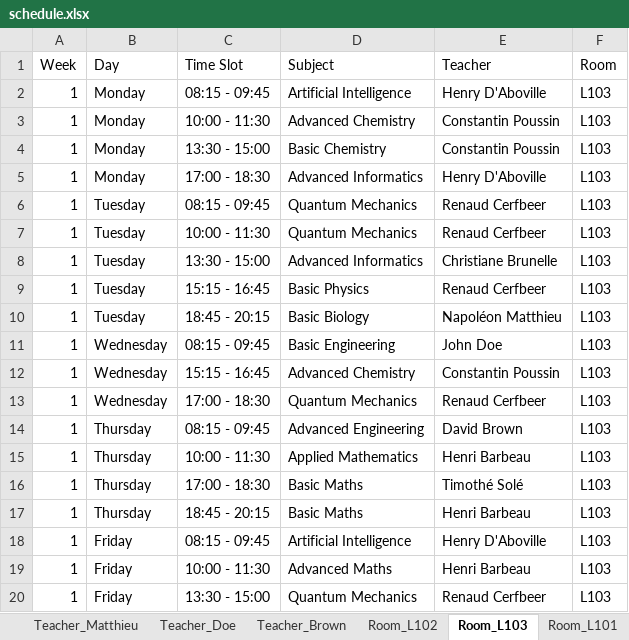
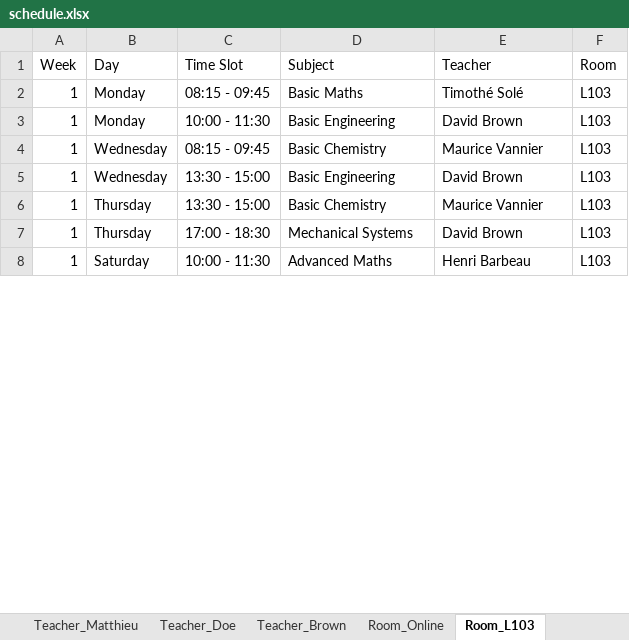
Before and after one commit to Hu9o73/Goodwing-Timetabler, an Excel workbook: Outputs/excel/schedule.xlsx, sheet Room_L103, drawn as a sheet; only a part is shown; values as stored, in another font and other column widths than the file's, no cell formats; removed rows and columns are numbered as before the commit, all else as after; the diff covers the shown part only; the diff names each change by its address in the sheet, - before the commit and + after, or states it on an @@ line.

```diff
--- a/Outputs/excel/schedule.xlsx (sheet Room_L103)
+++ b/Outputs/excel/schedule.xlsx (sheet Room_L103)
+sheet tab: Room_Online
-D2 (Subject): Artificial Intelligence
+D2 (Subject): Basic Maths
-E2 (Teacher): Henry D'Aboville
+E2 (Teacher): Timothé Solé
-D3 (Subject): Advanced Chemistry
+D3 (Subject): Basic Engineering
-E3 (Teacher): Constantin Poussin
+E3 (Teacher): David Brown
-row 4: 1 | Monday | 13:30 - 15:00 | Basic Chemistry | Constantin Poussin | L103
-row 5: 1 | Monday | 17:00 - 18:30 | Advanced Informatics | Henry D'Aboville | L103
-row 6: 1 | Tuesday | 08:15 - 09:45 | Quantum Mechanics | Renaud Cerfbeer | L103
-row 7: 1 | Tuesday | 10:00 - 11:30 | Quantum Mechanics | Renaud Cerfbeer | L103
-row 8: 1 | Tuesday | 13:30 - 15:00 | Advanced Informatics | Christiane Brunelle | L103
-row 9: 1 | Tuesday | 15:15 - 16:45 | Basic Physics | Renaud Cerfbeer | L103
-row 10: 1 | Tuesday | 18:45 - 20:15 | Basic Biology | Napoléon Matthieu | L103
-D4 (Subject): Basic Engineering
+D4 (Subject): Basic Chemistry
-E4 (Teacher): John Doe
+E4 (Teacher): Maurice Vannier
-row 12: 1 | Wednesday | 15:15 - 16:45 | Advanced Chemistry | Constantin Poussin | L103
-row 13: 1 | Wednesday | 17:00 - 18:30 | Quantum Mechanics | Renaud Cerfbeer | L103
-B5 (Day): Thursday
+B5 (Day): Wednesday
-C5 (Time Slot): 08:15 - 09:45
+C5 (Time Slot): 13:30 - 15:00
-D5 (Subject): Advanced Engineering
+D5 (Subject): Basic Engineering
-C6 (Time Slot): 10:00 - 11:30
+C6 (Time Slot): 13:30 - 15:00
-D6 (Subject): Applied Mathematics
+D6 (Subject): Basic Chemistry
-E6 (Teacher): Henri Barbeau
+E6 (Teacher): Maurice Vannier
-D7 (Subject): Basic Maths
+D7 (Subject): Mechanical Systems
-E7 (Teacher): Timothé Solé
+E7 (Teacher): David Brown
-row 17: 1 | Thursday | 18:45 - 20:15 | Basic Maths | Henri Barbeau | L103
-row 18: 1 | Friday | 08:15 - 09:45 | Artificial Intelligence | Henry D'Aboville | L103
-B8 (Day): Friday
+B8 (Day): Saturday
-row 20: 1 | Friday | 13:30 - 15:00 | Quantum Mechanics | Renaud Cerfbeer | L103
```
Also changed, not shown: 11 added rows, 46 removed rows and 76 edited cells elsewhere in this sheet, sheet Group_A3_TDA, sheet Group_A2_TDA, sheet Group_A1_TDA, sheet Room_L102, sheet Room_L101, sheet Teacher_Poussin, 12 more sheets, other sheet tabs, cell formats, Inputs/University.xlsx, 7 other files.
